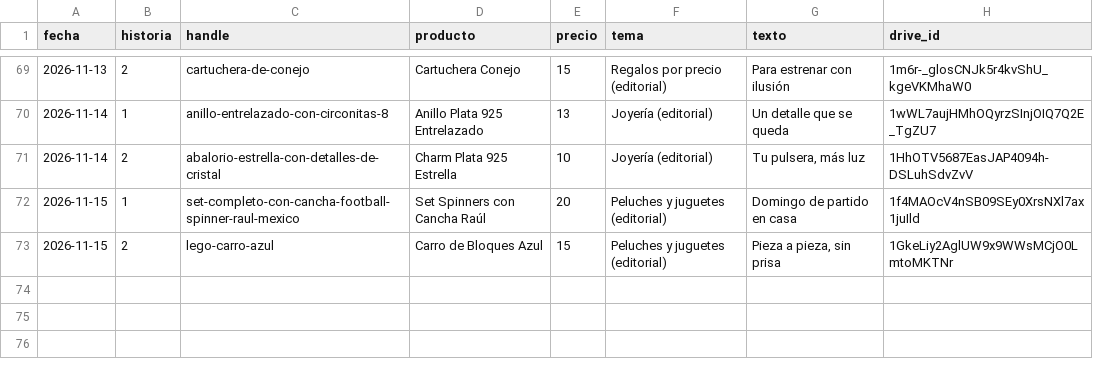
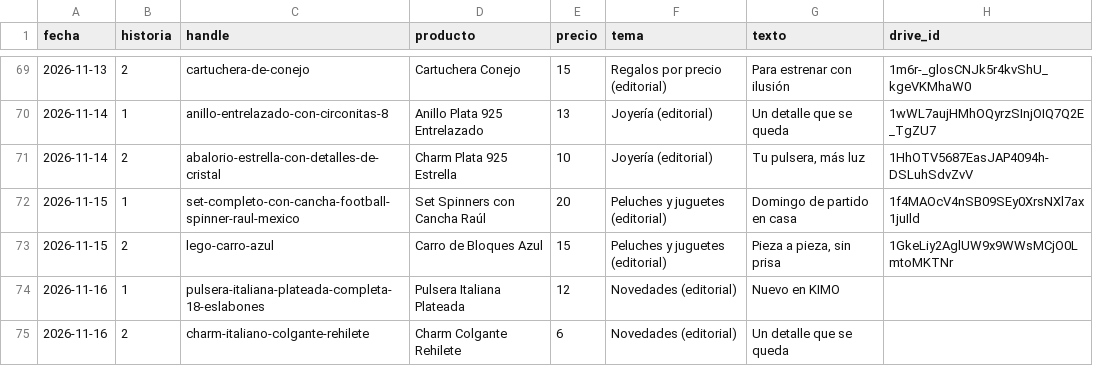
Before and after one commit to ddonoso1992-eng/Kimo-historias, a CSV file: registro.csv, drawn as a sheet; only a part is shown, gaps mark what is left out; the diff names each change by its address in the sheet, - before the commit and + after, or states it on an @@ line.

```diff
--- a/registro.csv
+++ b/registro.csv
+row 74: 2026-11-16 | 1 | pulsera-italiana-plateada-completa-18-eslabones | Pulsera Italiana Plateada | 12 | Novedades (editorial) | Nuevo en KIMO
+row 75: 2026-11-16 | 2 | charm-italiano-colgante-rehilete | Charm Colgante Rehilete | 6 | Novedades (editorial) | Un detalle que se queda
```
Also changed, not shown: 5 other files.
